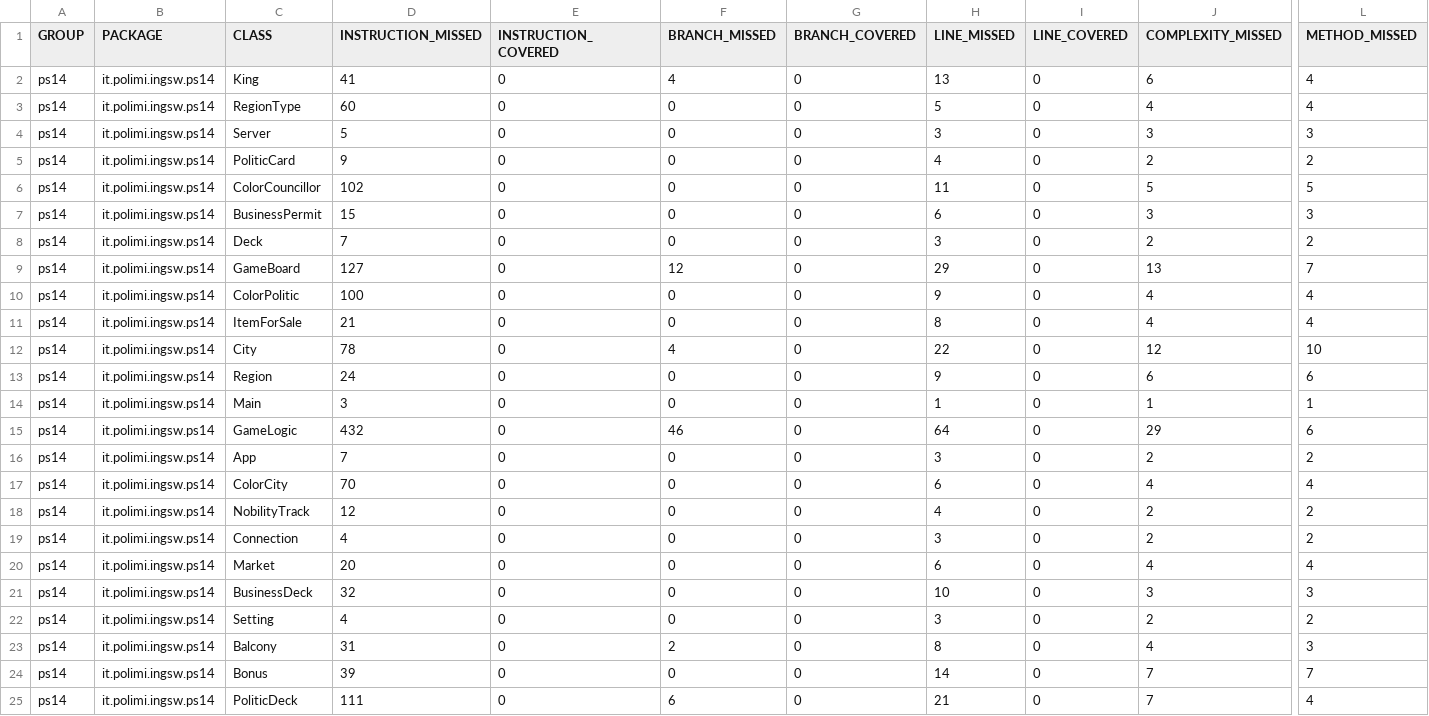
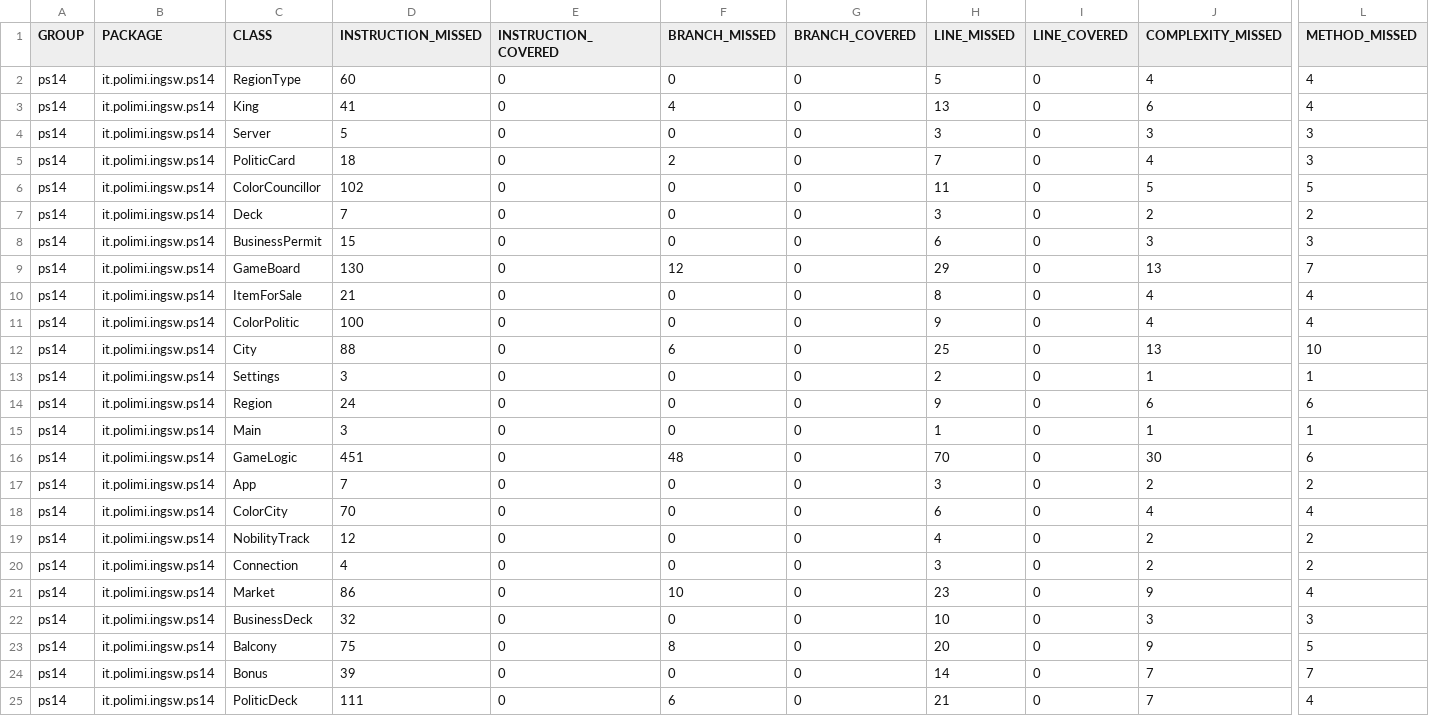
Before and after one commit to pietroferretti/counciloffour, a CSV file: target/site/jacoco/jacoco.csv, drawn as a sheet; only a part is shown, gaps mark what is left out; removed rows and columns are numbered as before the commit, all else as after; rows hold the shown columns only; the diff covers the shown part only; the diff names each change by its address in the sheet, - before the commit and + after, or states it on an @@ line.

Commit message:
First draft of the JSON parser (in Settings)

```diff
--- a/target/site/jacoco/jacoco.csv
+++ b/target/site/jacoco/jacoco.csv
@@ row 3 moved to row 2: ps14 @@
-D5 (INSTRUCTION_MISSED): 9
+D5 (INSTRUCTION_MISSED): 18
-F5 (BRANCH_MISSED): 0
+F5 (BRANCH_MISSED): 2
-H5 (LINE_MISSED): 4
+H5 (LINE_MISSED): 7
-J5 (COMPLEXITY_MISSED): 2
+J5 (COMPLEXITY_MISSED): 4
-L5 (METHOD_MISSED): 2
+L5 (METHOD_MISSED): 3
@@ row 8 moved to row 7: ps14 @@
-D9 (INSTRUCTION_MISSED): 127
+D9 (INSTRUCTION_MISSED): 130
@@ row 11 moved to row 10: ps14 @@
-D12 (INSTRUCTION_MISSED): 78
+D12 (INSTRUCTION_MISSED): 88
-F12 (BRANCH_MISSED): 4
+F12 (BRANCH_MISSED): 6
-H12 (LINE_MISSED): 22
+H12 (LINE_MISSED): 25
-J12 (COMPLEXITY_MISSED): 12
+J12 (COMPLEXITY_MISSED): 13
+row 13: ps14 | it.polimi.ingsw.ps14 | Settings | 3 | 0 | 0 | 0 | 2 | 0 | 1 | 1
-D16 (INSTRUCTION_MISSED): 432
+D16 (INSTRUCTION_MISSED): 451
-F16 (BRANCH_MISSED): 46
+F16 (BRANCH_MISSED): 48
-H16 (LINE_MISSED): 64
+H16 (LINE_MISSED): 70
-J16 (COMPLEXITY_MISSED): 29
+J16 (COMPLEXITY_MISSED): 30
-D21 (INSTRUCTION_MISSED): 20
+D21 (INSTRUCTION_MISSED): 86
-F21 (BRANCH_MISSED): 0
+F21 (BRANCH_MISSED): 10
-H21 (LINE_MISSED): 6
+H21 (LINE_MISSED): 23
-J21 (COMPLEXITY_MISSED): 4
+J21 (COMPLEXITY_MISSED): 9
-row 22: ps14 | it.polimi.ingsw.ps14 | Setting | 4 | 0 | 0 | 0 | 3 | 0 | 2 | 2
-D23 (INSTRUCTION_MISSED): 31
+D23 (INSTRUCTION_MISSED): 75
-F23 (BRANCH_MISSED): 2
+F23 (BRANCH_MISSED): 8
-H23 (LINE_MISSED): 8
+H23 (LINE_MISSED): 20
-J23 (COMPLEXITY_MISSED): 4
+J23 (COMPLEXITY_MISSED): 9
-L23 (METHOD_MISSED): 3
+L23 (METHOD_MISSED): 5
```
Also changed, not shown: 2 edited cells elsewhere in this file, 18 other files.
